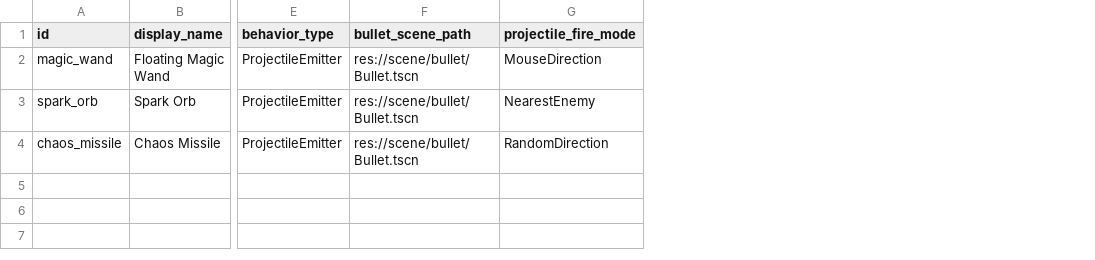
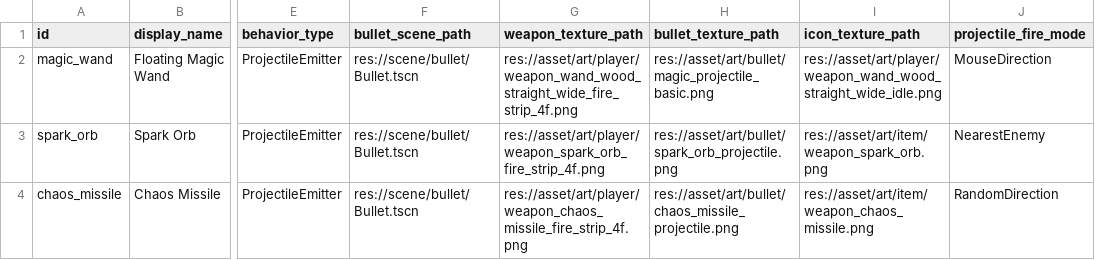
Before and after one commit to Moube/godot_survivor, a TSV file: asset/config/weapons.tsv, drawn as a sheet; only a part is shown, gaps mark what is left out; the diff names each change by its address in the sheet, - before the commit and + after, or states it on an @@ line.

Commit message:
feat: 添加测试关卡场景 asset: 提交一版物品美术资源

```diff
--- a/asset/config/weapons.tsv
+++ b/asset/config/weapons.tsv
+column G (weapon_texture_path), rows 2-4: res://asset/art/player/weapon_wand_wood_straight_wide_fire_strip_4f.png | res://asset/art/player/weapon_spark_orb_fire_strip_4f.png | res://asset/art/player/weapon_chaos_missile_fire_strip_4f.png
+column H (bullet_texture_path), rows 2-4: res://asset/art/bullet/magic_projectile_basic.png | res://asset/art/bullet/spark_orb_projectile.png | res://asset/art/bullet/chaos_missile_projectile.png
+column I (icon_texture_path), rows 2-4: res://asset/art/player/weapon_wand_wood_straight_wide_idle.png | res://asset/art/item/weapon_spark_orb.png | res://asset/art/item/weapon_chaos_missile.png
```
Also changed, not shown: asset/config/enemies.tsv, asset/config/levels.tsv, 41 other files.
